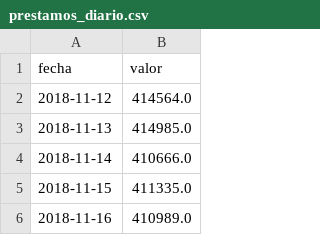
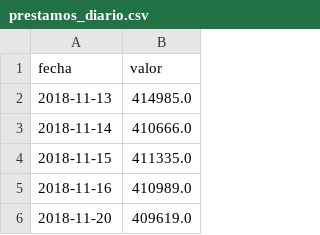
Before and after one commit to rodrigotperelsztein-source/indicador-adelantado, a CSV file: data/insumos/prestamos_diario.csv, drawn as a sheet; only a part is shown; the shorter side is filled out with more unchanged rows; the diff names each change by its address in the sheet, - before the commit and + after, or states it on an @@ line.

```diff
--- a/data/insumos/prestamos_diario.csv
+++ b/data/insumos/prestamos_diario.csv
-row 2: 2018-11-12 | 414564.0
```
